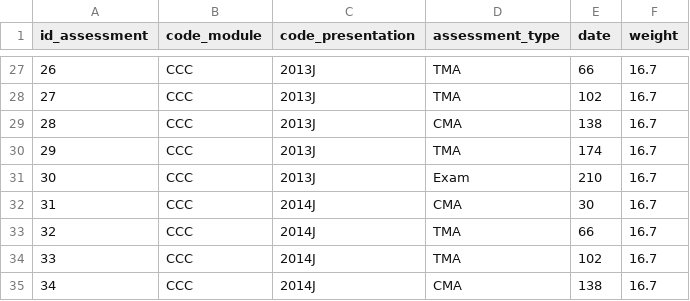
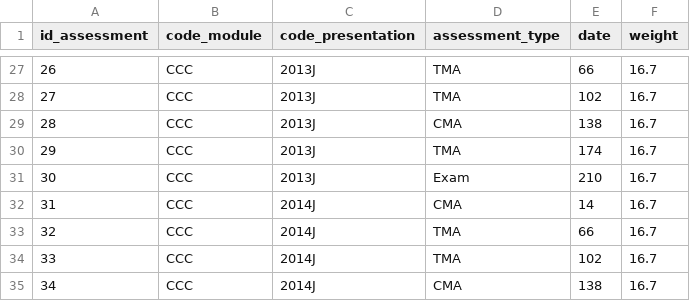
Before and after one commit to aleattene/learning-retention-analytics, a CSV file: data_sample/assessments.csv, drawn as a sheet; only a part is shown, gaps mark what is left out; the diff covers the shown part only.

```diff
--- a/data_sample/assessments.csv
+++ b/data_sample/assessments.csv
@@ -31,3 +31,3 @@ id_assessment,code_module,code_presentation,assessment_type,date,weight
 30,CCC,2013J,Exam,210,16.7
-31,CCC,2014J,CMA,30,16.7
+31,CCC,2014J,CMA,14,16.7
 32,CCC,2014J,TMA,66,16.7
```
Also changed, not shown: 5 edited cells elsewhere in this file, 3 other files.
